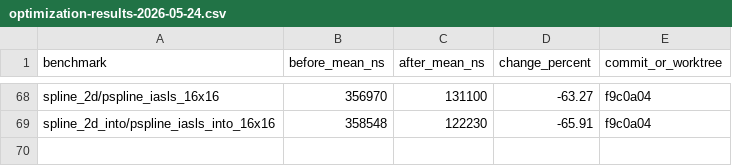
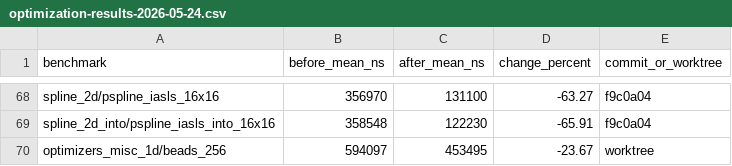
Before and after one commit to Ameyanagi/baselines, a CSV file: docs/performance/optimization-results-2026-05-24.csv, drawn as a sheet; only a part is shown, gaps mark what is left out.

Commit message:
perf: speed up beads band assembly

```diff
--- a/docs/performance/optimization-results-2026-05-24.csv
+++ b/docs/performance/optimization-results-2026-05-24.csv
@@ -69 +69,2 @@ spline_2d/pspline_iasls_16x16,356970,131100,-63.27,f9c0a04
 spline_2d_into/pspline_iasls_into_16x16,358548,122230,-65.91,f9c0a04
+optimizers_misc_1d/beads_256,594097,453495,-23.67,worktree
```
Also changed, not shown: docs/performance/current-workloads-2026-05-24.csv, 2 other files.
